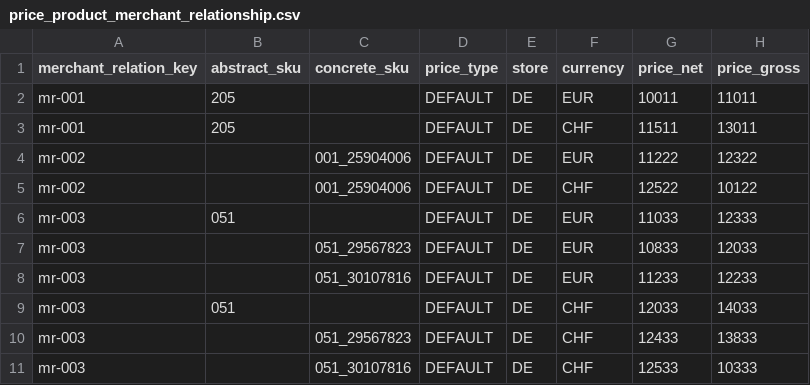
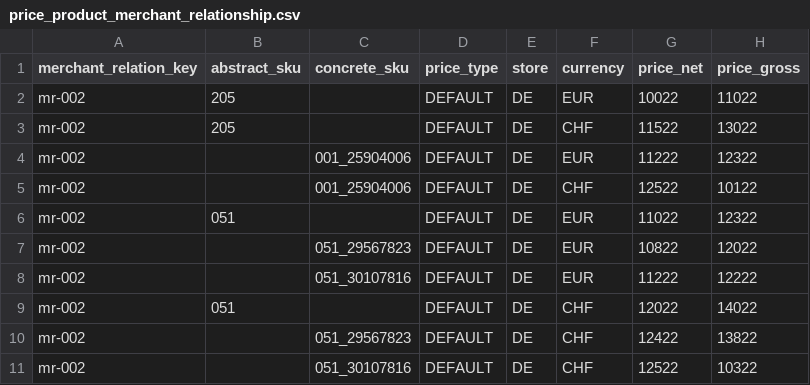
Before and after one commit to spryker/price-product-merchant-relationship-data-import, a CSV file: data/import/price_product_merchant_relationship.csv, drawn as a sheet.

Commit message:
PS-909: fixed bug with resolving price in Zed

```diff
--- a/data/import/price_product_merchant_relationship.csv
+++ b/data/import/price_product_merchant_relationship.csv
@@ -1,11 +1,11 @@
 merchant_relation_key,abstract_sku,concrete_sku,price_type,store,currency,price_net,price_gross
-mr-001,205,,DEFAULT,DE,EUR,10011,11011
-mr-001,205,,DEFAULT,DE,CHF,11511,13011
+mr-002,205,,DEFAULT,DE,EUR,10022,11022
+mr-002,205,,DEFAULT,DE,CHF,11522,13022
 mr-002,,001_25904006,DEFAULT,DE,EUR,11222,12322
 mr-002,,001_25904006,DEFAULT,DE,CHF,12522,10122
-mr-003,051,,DEFAULT,DE,EUR,11033,12333
-mr-003,,051_29567823,DEFAULT,DE,EUR,10833,12033
-mr-003,,051_30107816,DEFAULT,DE,EUR,11233,12233
-mr-003,051,,DEFAULT,DE,CHF,12033,14033
-mr-003,,051_29567823,DEFAULT,DE,CHF,12433,13833
-mr-003,,051_30107816,DEFAULT,DE,CHF,12533,10333
+mr-002,051,,DEFAULT,DE,EUR,11022,12322
+mr-002,,051_29567823,DEFAULT,DE,EUR,10822,12022
+mr-002,,051_30107816,DEFAULT,DE,EUR,11222,12222
+mr-002,051,,DEFAULT,DE,CHF,12022,14022
+mr-002,,051_29567823,DEFAULT,DE,CHF,12422,13822
+mr-002,,051_30107816,DEFAULT,DE,CHF,12522,10322
```
